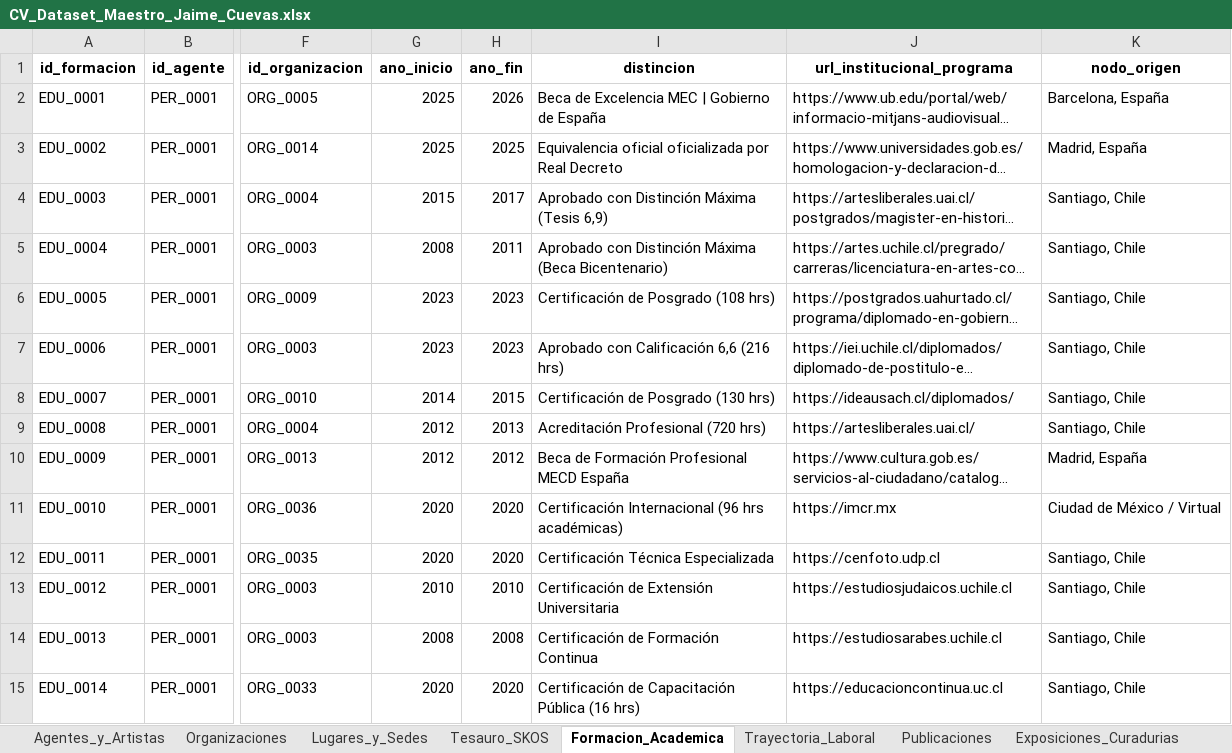
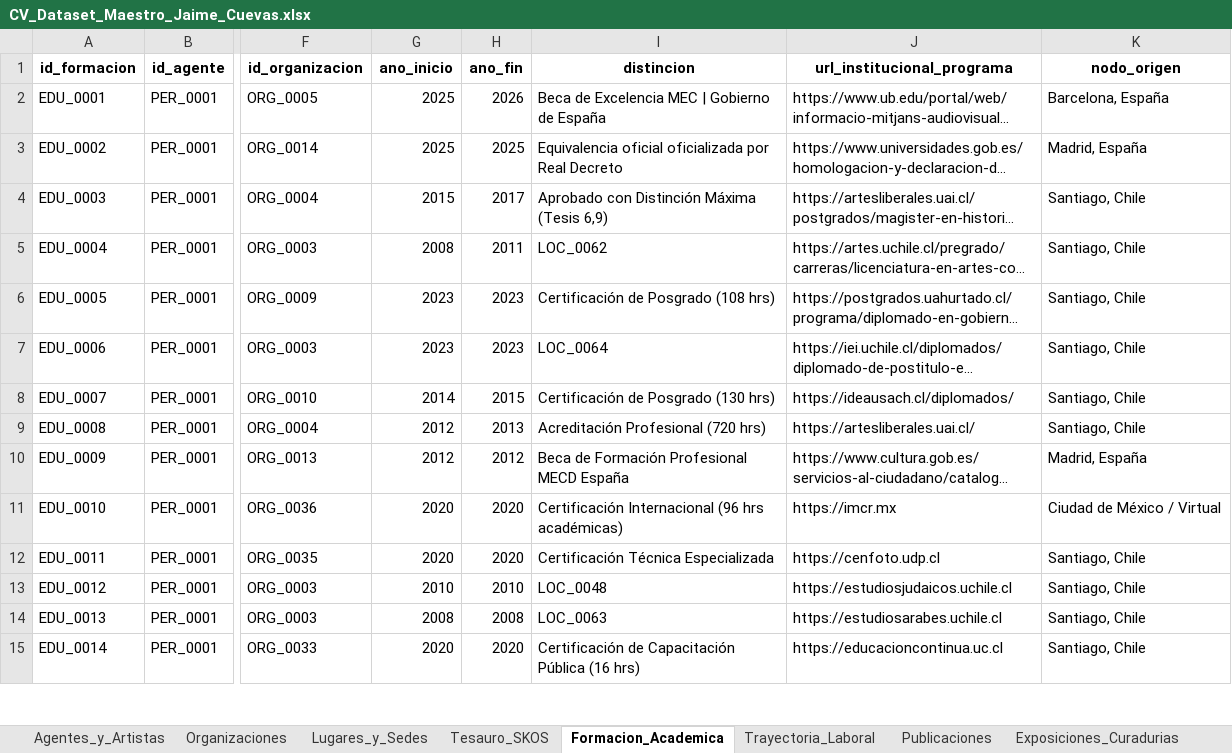
Before and after one commit to jaimeacuevas-cmd/jaime-cuevas-cv, an Excel workbook: data/CV_Dataset_Maestro_Jaime_Cuevas.xlsx, sheet Formacion_Academica, drawn as a sheet; only a part is shown, gaps mark what is left out; long unchanged cells end in …; values as stored, in another font and other column widths than the file's, no borders; the diff names each change by its address in the sheet, - before the commit and + after, or states it on an @@ line.

```diff
--- a/data/CV_Dataset_Maestro_Jaime_Cuevas.xlsx (sheet Formacion_Academica)
+++ b/data/CV_Dataset_Maestro_Jaime_Cuevas.xlsx (sheet Formacion_Academica)
-I5 (distincion): Aprobado con Distinción Máxima (Beca Bicentenario)
+I5 (distincion): LOC_0062
-I7 (distincion): Aprobado con Calificación 6,6 (216 hrs)
+I7 (distincion): LOC_0064
-I13 (distincion): Certificación de Extensión Universitaria
+I13 (distincion): LOC_0048
-I14 (distincion): Certificación de Formación Continua
+I14 (distincion): LOC_0063
```
Also changed, not shown: sheet Relaciones_Grafo_LOD, sheet Lugares_y_Sedes, 3 other files.
